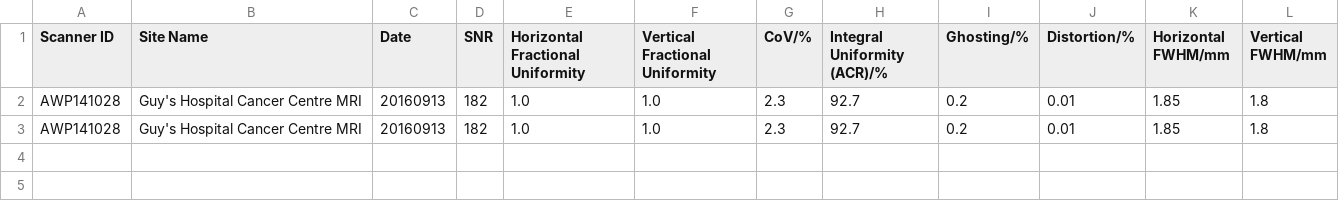
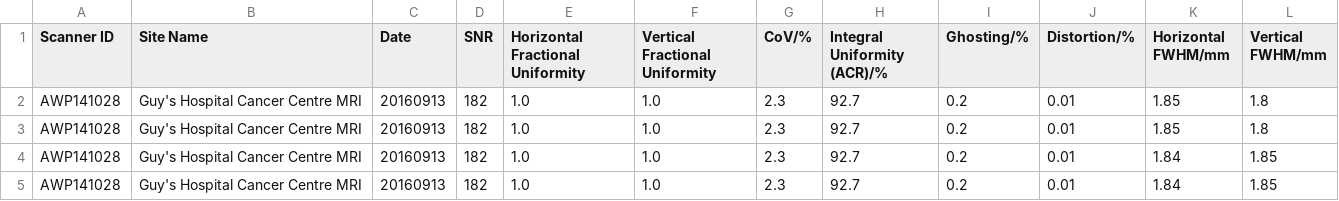
Before and after one commit to GSTT-CSC/hazen, a CSV file: datalog/AWP141028.csv, drawn as a sheet.

```diff
--- a/datalog/AWP141028.csv
+++ b/datalog/AWP141028.csv
@@ -3 +3,3 @@ AWP141028,Guy's Hospital Cancer Centre MRI,20160913,182,1.0,1.0,2.3,92.7,0.2,0.0
 AWP141028,Guy's Hospital Cancer Centre MRI,20160913,182,1.0,1.0,2.3,92.7,0.2,0.01,1.85,1.8
+AWP141028,Guy's Hospital Cancer Centre MRI,20160913,182,1.0,1.0,2.3,92.7,0.2,0.01,1.84,1.85
+AWP141028,Guy's Hospital Cancer Centre MRI,20160913,182,1.0,1.0,2.3,92.7,0.2,0.01,1.84,1.85
```
Also changed, not shown: datalog/CNSCNSA.csv, datalog/CNSCNSB.csv, 3 other files.
